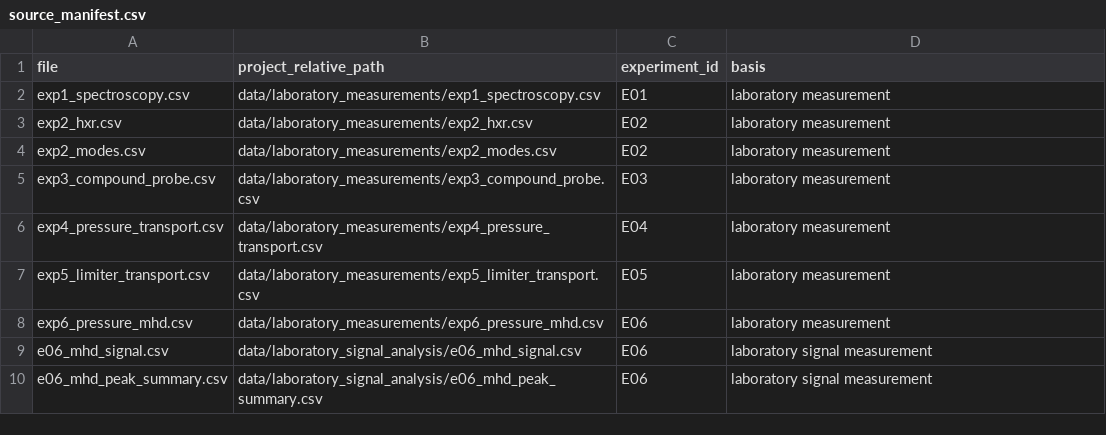
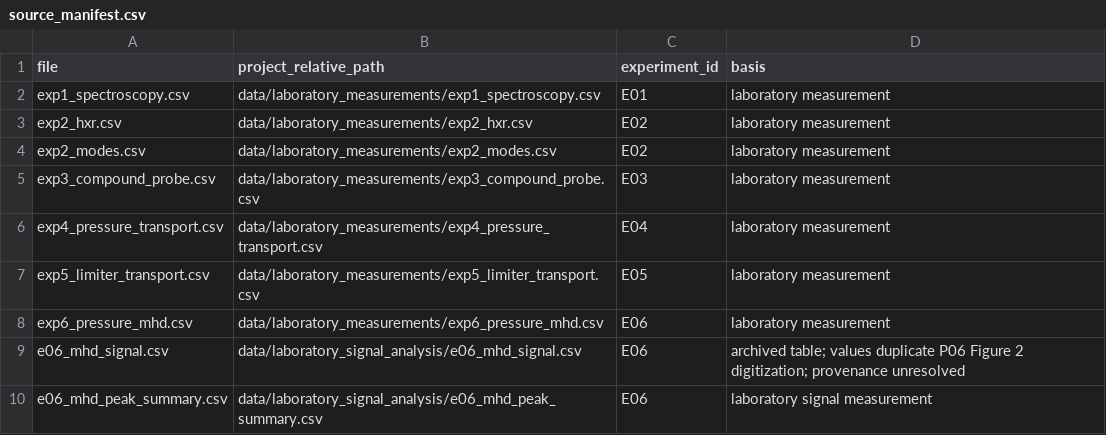
Before and after one commit to Ramin-Alipour/plasma-diagnostics-data-analysis, a CSV file: datasets/dataset_a/source_manifest.csv, drawn as a sheet.

Commit message:
Flag E06 source provenance conflict in Dataset A manifest

```diff
--- a/datasets/dataset_a/source_manifest.csv
+++ b/datasets/dataset_a/source_manifest.csv
@@ -8,3 +8,3 @@ file,project_relative_path,experiment_id,basis
 "exp6_pressure_mhd.csv","data/laboratory_measurements/exp6_pressure_mhd.csv","E06","laboratory measurement"
-"e06_mhd_signal.csv","data/laboratory_signal_analysis/e06_mhd_signal.csv","E06","laboratory signal measurement"
+"e06_mhd_signal.csv","data/laboratory_signal_analysis/e06_mhd_signal.csv","E06","archived table; values duplicate P06 Figure 2 digitization; provenance unresolved"
 "e06_mhd_peak_summary.csv","data/laboratory_signal_analysis/e06_mhd_peak_summary.csv","E06","laboratory signal measurement"
```
